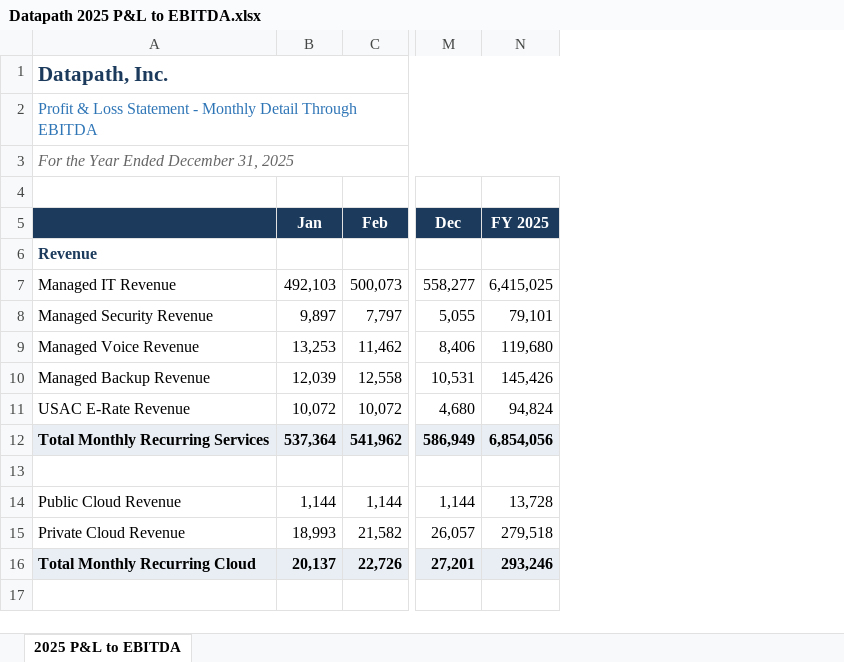
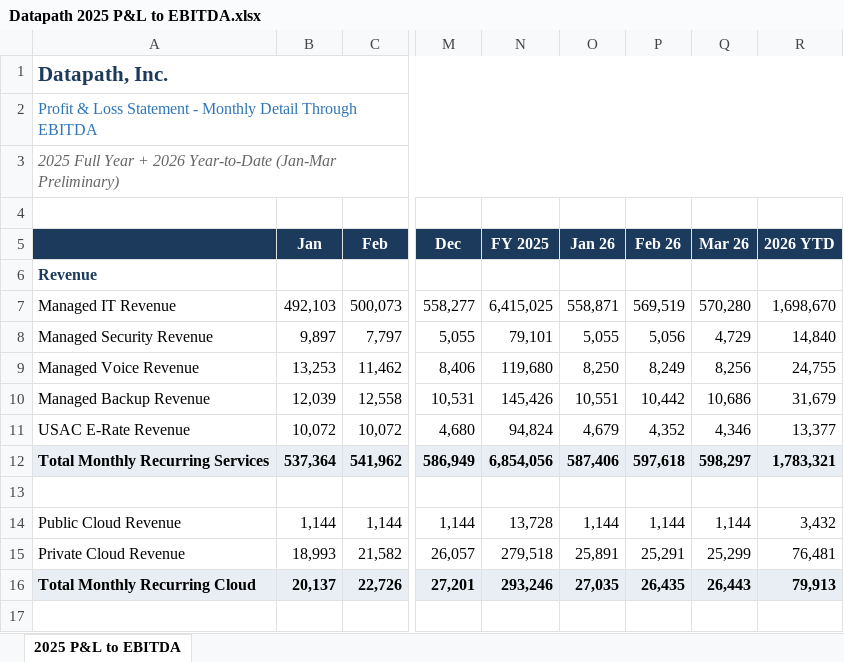
Before and after one commit to scottg-dashboards-gorilla/Datapath, an Excel workbook: Datapath 2025 P&L to EBITDA.xlsx, sheet 2025 P&L to EBITDA, drawn as a sheet; only a part is shown, gaps mark what is left out; values as stored, in another font and other column widths than the file's, no borders; the diff names each change by its address in the sheet, - before the commit and + after, or states it on an @@ line.

Commit message:
Add Q1 2026 P&L data, resolve Citrin March P&L items, add First Principles doc

```diff
--- a/Datapath 2025 P&L to EBITDA.xlsx (sheet 2025 P&L to EBITDA)
+++ b/Datapath 2025 P&L to EBITDA.xlsx (sheet 2025 P&L to EBITDA)
+column O (Jan 26), rows 7-16: 558,871 | 5,055 | 8,250 | 10,551 | 4,679 | 587,406 |  | 1,144 | 25,891 | 27,035
+column P (Feb 26), rows 7-16: 569,519 | 5,056 | 8,249 | 10,442 | 4,352 | 597,618 |  | 1,144 | 25,291 | 26,435
+column Q (Mar 26), rows 7-16: 570,280 | 4,729 | 8,256 | 10,686 | 4,346 | 598,297 |  | 1,144 | 25,299 | 26,443
+column R (2026 YTD), rows 7-16: 1,698,670 | 14,840 | 24,755 | 31,679 | 13,377 | 1,783,321 |  | 3,432 | 76,481 | 79,913
-A3: For the Year Ended December 31, 2025
+A3: 2025 Full Year + 2026 Year-to-Date (Jan-Mar Preliminary)
```
Also changed, not shown: 4 other files.
